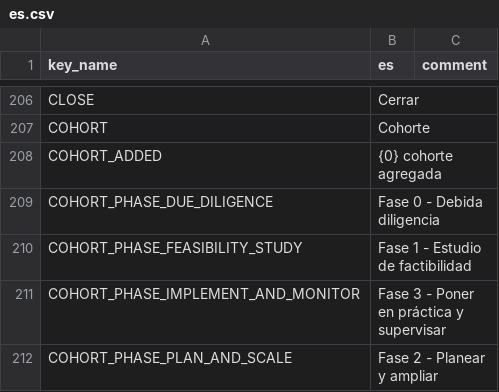
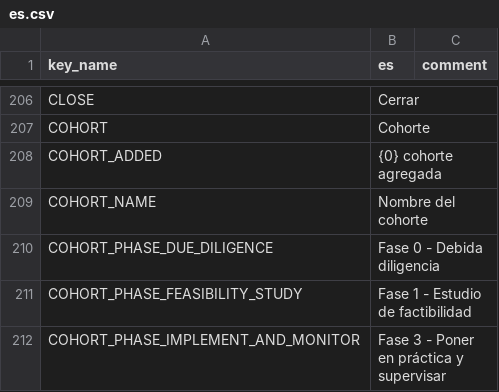
Before and after one commit to terraware/terraware-web, a CSV file: src/strings/csv/es.csv, drawn as a sheet; only a part is shown, gaps mark what is left out; the shorter side is filled out with more unchanged rows; the diff names each change by its address in the sheet, - before the commit and + after, or states it on an @@ line.

Commit message:
Updated translations from Phrase
Created locale file en.csv
Created locale file es.csv

```diff
--- a/src/strings/csv/es.csv
+++ b/src/strings/csv/es.csv
+row 209: COHORT_NAME | Nombre del cohorte
```
